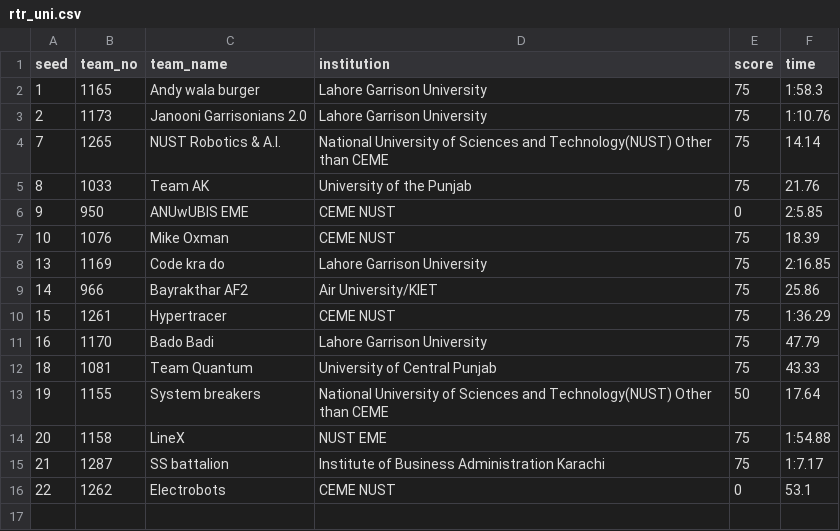
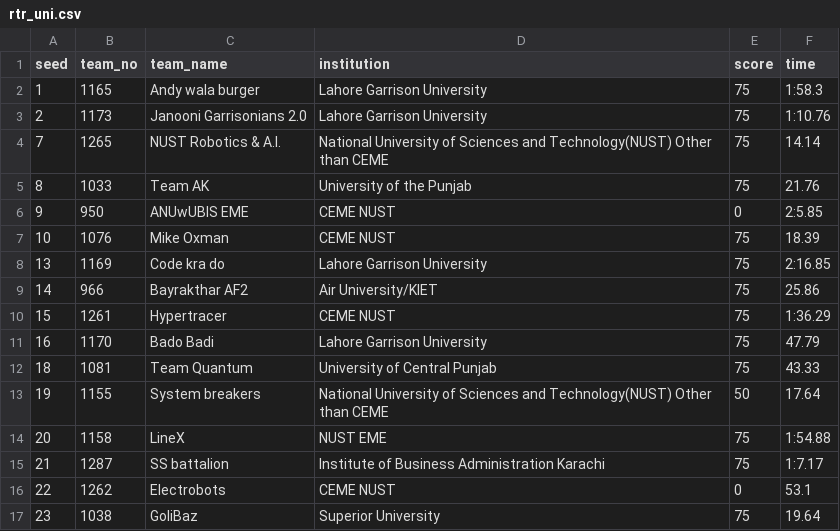
Before and after one commit to ceme-dmts/nerc26, a CSV file: results/rtr_uni.csv, drawn as a sheet; the diff names each change by its address in the sheet, - before the commit and + after, or states it on an @@ line.

```diff
--- a/results/rtr_uni.csv
+++ b/results/rtr_uni.csv
+row 17: 23 | 1038 | GoliBaz | Superior University | 75 | 19.64
```
Also changed, not shown: results/rtr_uni_bracket.csv, 3 other files.
